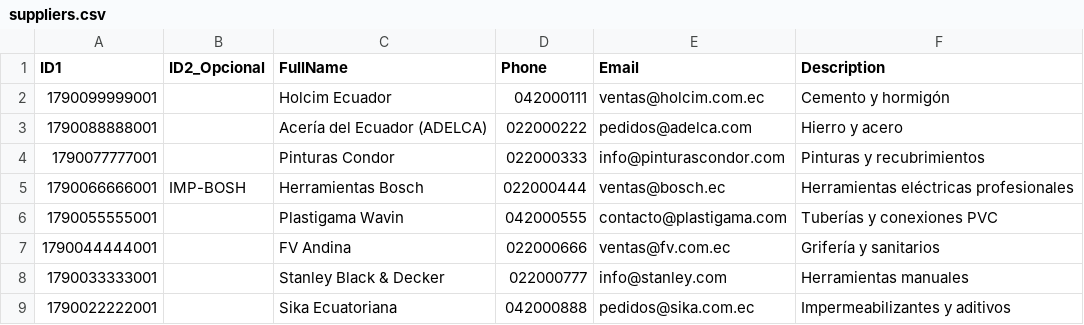
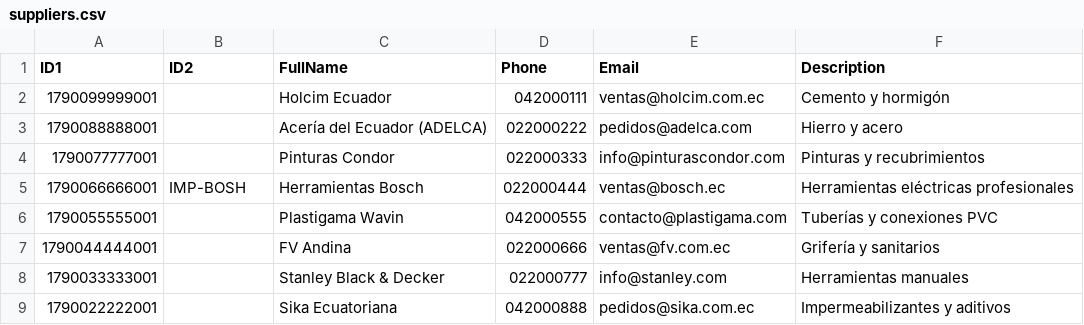
Before and after one commit to mthws-hub/T4-OPP-FINVORY-, a CSV file: 06Code/Finvory/data/adminFerreteria/suppliers.csv, drawn as a sheet.

```diff
--- a/06Code/Finvory/data/adminFerreteria/suppliers.csv
+++ b/06Code/Finvory/data/adminFerreteria/suppliers.csv
@@ -1,2 +1,2 @@
-ID1;ID2_Opcional;FullName;Phone;Email;Description
+ID1;ID2;FullName;Phone;Email;Description
 1790099999001;;Holcim Ecuador;042000111;ventas@holcim.com.ec;Cemento y hormigón
```
Also changed, not shown: 06Code/Finvory/data/adminFerreteria/clients.csv, 26 other files.
